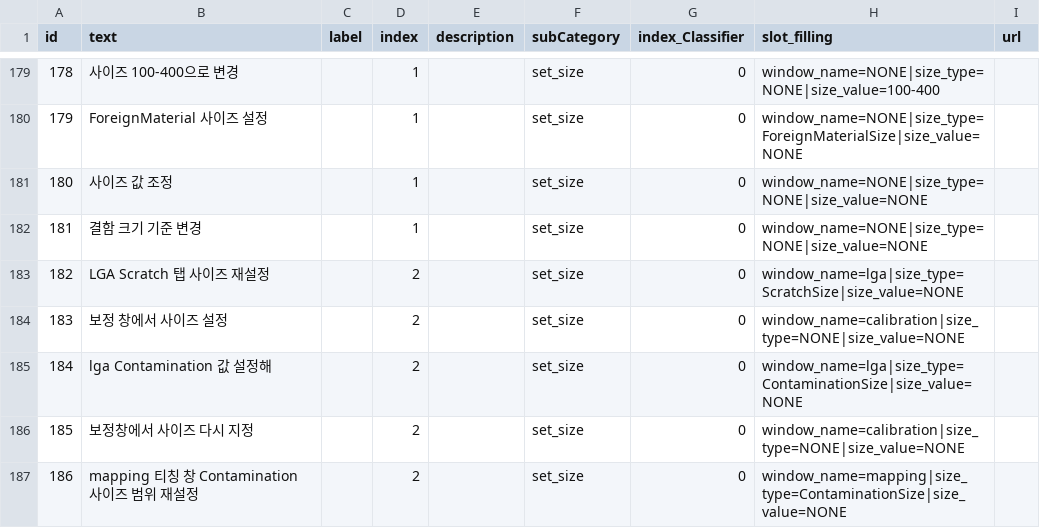
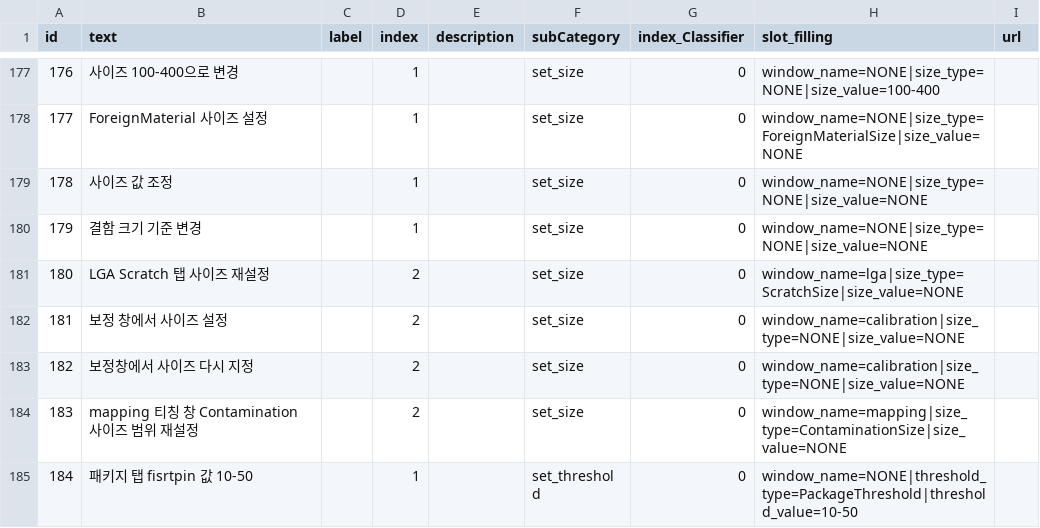
Before and after one commit to 22-JWL/SCARF, a CSV file: test_queries_labeled_url.csv, drawn as a sheet; only a part is shown, gaps mark what is left out; the shorter side is filled out with more unchanged rows; the diff covers the shown part only; the diff names each change by its address in the sheet, - before the commit and + after, or states it on an @@ line.

```diff
--- a/test_queries_labeled_url.csv
+++ b/test_queries_labeled_url.csv
@@ column A (id) renumbered between rows 89 and 233 @@
-row 185: 184 | lga Contamination 값 설정해 |  | 2 |  | set_size | 0 | window_name=lga|size_type=ContaminationSize|size_value=NONE
```
Also changed, not shown: 13 removed rows and 18 edited cells elsewhere in this file.
